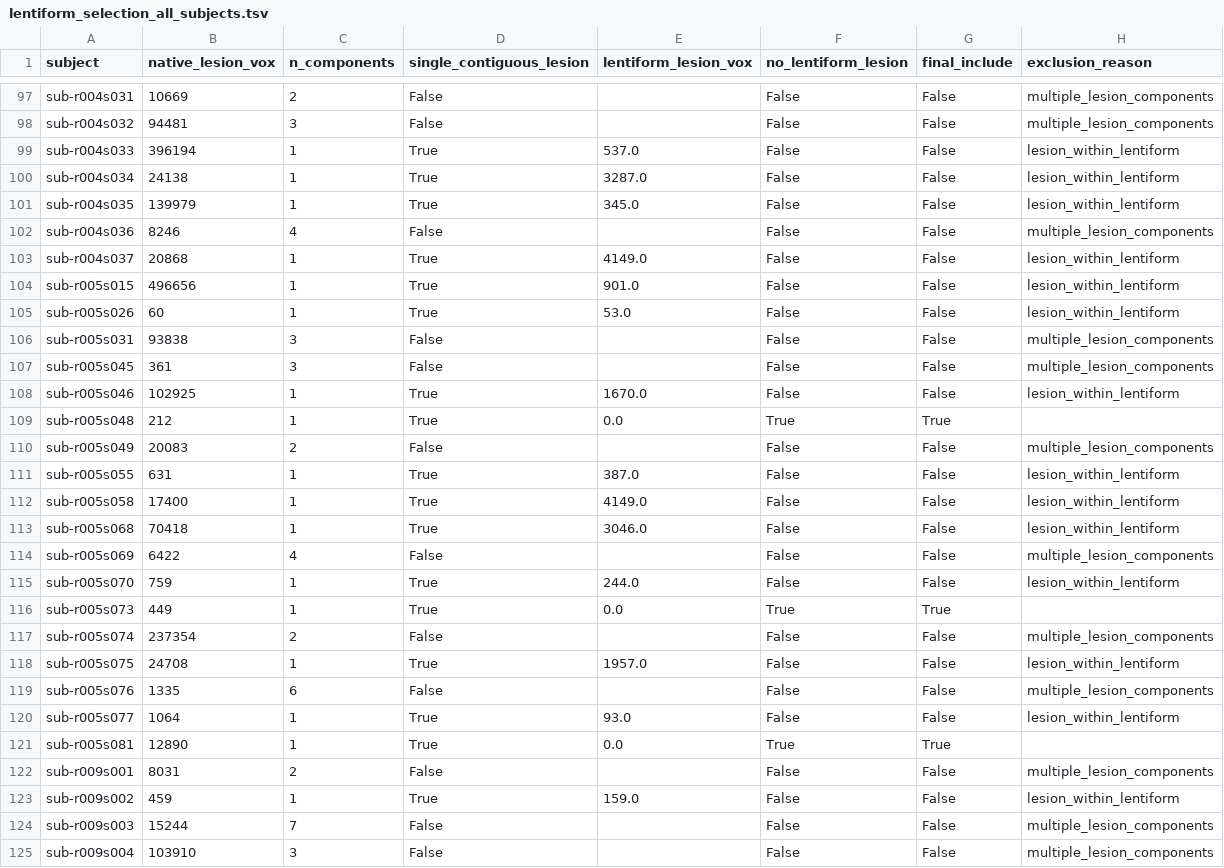
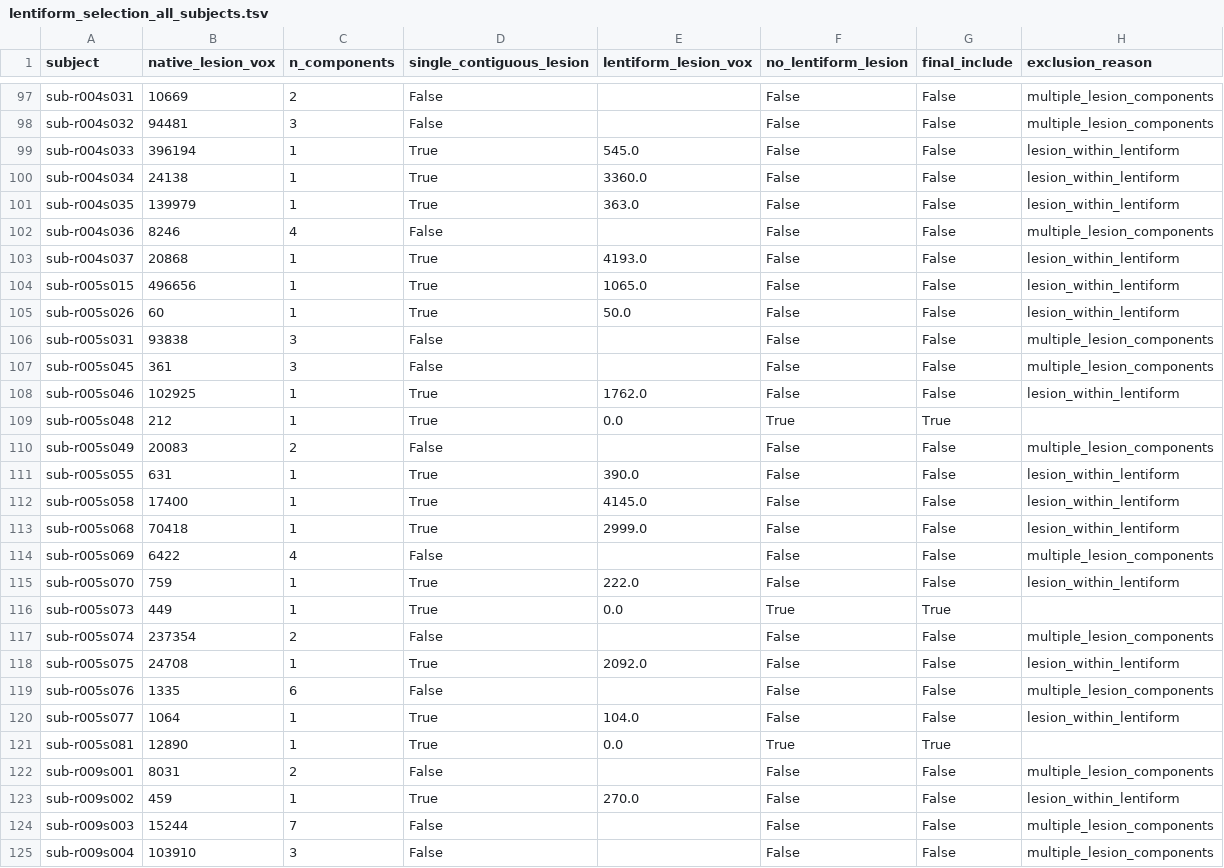
Before and after one commit to KazumichiOta/ebt-mni152-stroke-standardspace, a TSV file: data/lentiform_selection_all_subjects.tsv, drawn as a sheet; only a part is shown, gaps mark what is left out; the diff covers the shown part only.

```diff
--- a/data/lentiform_selection_all_subjects.tsv
+++ b/data/lentiform_selection_all_subjects.tsv
@@ -98,27 +98,27 @@ sub-r004s031	10669	2	False		False	False	multiple_lesion_components
 sub-r004s032	94481	3	False		False	False	multiple_lesion_components
-sub-r004s033	396194	1	True	537.0	False	False	lesion_within_lentiform
-sub-r004s034	24138	1	True	3287.0	False	False	lesion_within_lentiform
-sub-r004s035	139979	1	True	345.0	False	False	lesion_within_lentiform
+sub-r004s033	396194	1	True	545.0	False	False	lesion_within_lentiform
+sub-r004s034	24138	1	True	3360.0	False	False	lesion_within_lentiform
+sub-r004s035	139979	1	True	363.0	False	False	lesion_within_lentiform
 sub-r004s036	8246	4	False		False	False	multiple_lesion_components
-sub-r004s037	20868	1	True	4149.0	False	False	lesion_within_lentiform
-sub-r005s015	496656	1	True	901.0	False	False	lesion_within_lentiform
-sub-r005s026	60	1	True	53.0	False	False	lesion_within_lentiform
+sub-r004s037	20868	1	True	4193.0	False	False	lesion_within_lentiform
+sub-r005s015	496656	1	True	1065.0	False	False	lesion_within_lentiform
+sub-r005s026	60	1	True	50.0	False	False	lesion_within_lentiform
 sub-r005s031	93838	3	False		False	False	multiple_lesion_components
 sub-r005s045	361	3	False		False	False	multiple_lesion_components
-sub-r005s046	102925	1	True	1670.0	False	False	lesion_within_lentiform
+sub-r005s046	102925	1	True	1762.0	False	False	lesion_within_lentiform
 sub-r005s048	212	1	True	0.0	True	True	
 sub-r005s049	20083	2	False		False	False	multiple_lesion_components
-sub-r005s055	631	1	True	387.0	False	False	lesion_within_lentiform
-sub-r005s058	17400	1	True	4149.0	False	False	lesion_within_lentiform
-sub-r005s068	70418	1	True	3046.0	False	False	lesion_within_lentiform
+sub-r005s055	631	1	True	390.0	False	False	lesion_within_lentiform
+sub-r005s058	17400	1	True	4145.0	False	False	lesion_within_lentiform
+sub-r005s068	70418	1	True	2999.0	False	False	lesion_within_lentiform
 sub-r005s069	6422	4	False		False	False	multiple_lesion_components
-sub-r005s070	759	1	True	244.0	False	False	lesion_within_lentiform
+sub-r005s070	759	1	True	222.0	False	False	lesion_within_lentiform
 sub-r005s073	449	1	True	0.0	True	True	
 sub-r005s074	237354	2	False		False	False	multiple_lesion_components
-sub-r005s075	24708	1	True	1957.0	False	False	lesion_within_lentiform
+sub-r005s075	24708	1	True	2092.0	False	False	lesion_within_lentiform
 sub-r005s076	1335	6	False		False	False	multiple_lesion_components
-sub-r005s077	1064	1	True	93.0	False	False	lesion_within_lentiform
+sub-r005s077	1064	1	True	104.0	False	False	lesion_within_lentiform
 sub-r005s081	12890	1	True	0.0	True	True	
 sub-r009s001	8031	2	False		False	False	multiple_lesion_components
-sub-r009s002	459	1	True	159.0	False	False	lesion_within_lentiform
+sub-r009s002	459	1	True	270.0	False	False	lesion_within_lentiform
 sub-r009s003	15244	7	False		False	False	multiple_lesion_components
```
Also changed, not shown: 151 edited cells elsewhere in this file, data/release_per_subject_metrics.tsv, 10 other files.
